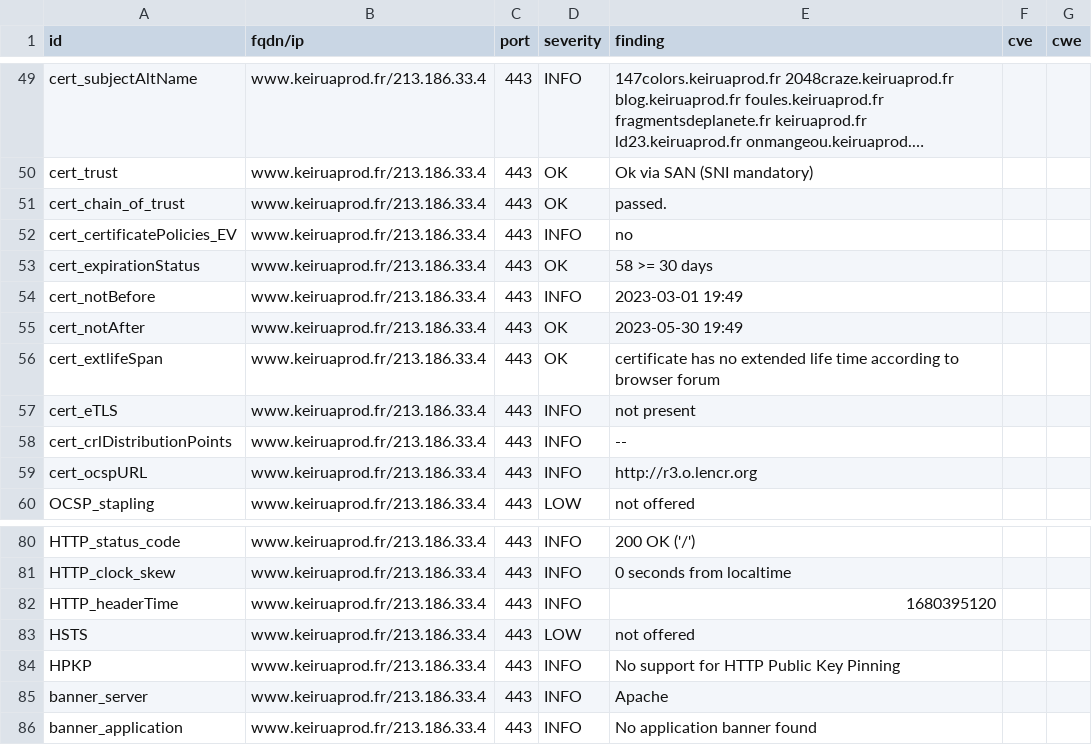
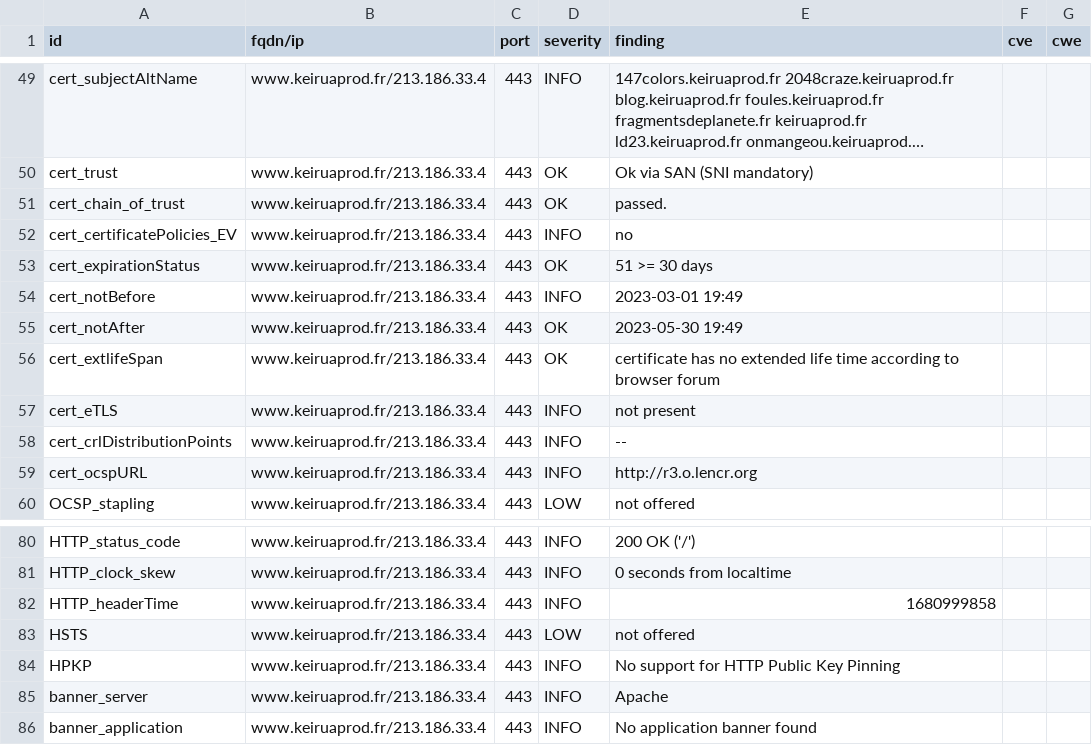
Before and after one commit to Keirua/dashlord-keiruaprod, a CSV file: results/aHR0cHM6Ly93d3cua2VpcnVhcHJvZC5mcg==/testssl.csv, drawn as a sheet; only a part is shown, gaps mark what is left out; long unchanged cells end in ….

```diff
--- a/results/aHR0cHM6Ly93d3cua2VpcnVhcHJvZC5mcg==/testssl.csv
+++ b/results/aHR0cHM6Ly93d3cua2VpcnVhcHJvZC5mcg==/testssl.csv
@@ -52,3 +52,3 @@
 "cert_certificatePolicies_EV","www.keiruaprod.fr/213.186.33.4","443","INFO","no","",""
-"cert_expirationStatus","www.keiruaprod.fr/213.186.33.4","443","OK","58 >= 30 days","",""
+"cert_expirationStatus","www.keiruaprod.fr/213.186.33.4","443","OK","51 >= 30 days","",""
 "cert_notBefore","www.keiruaprod.fr/213.186.33.4","443","INFO","2023-03-01 19:49","",""
@@ -81,3 +81,3 @@
 "HTTP_clock_skew","www.keiruaprod.fr/213.186.33.4","443","INFO","0 seconds from localtime","",""
-"HTTP_headerTime","www.keiruaprod.fr/213.186.33.4","443","INFO","1680395120","",""
+"HTTP_headerTime","www.keiruaprod.fr/213.186.33.4","443","INFO","1680999858","",""
 "HSTS","www.keiruaprod.fr/213.186.33.4","443","LOW","not offered","",""
```
Also changed, not shown: 13 other files.
